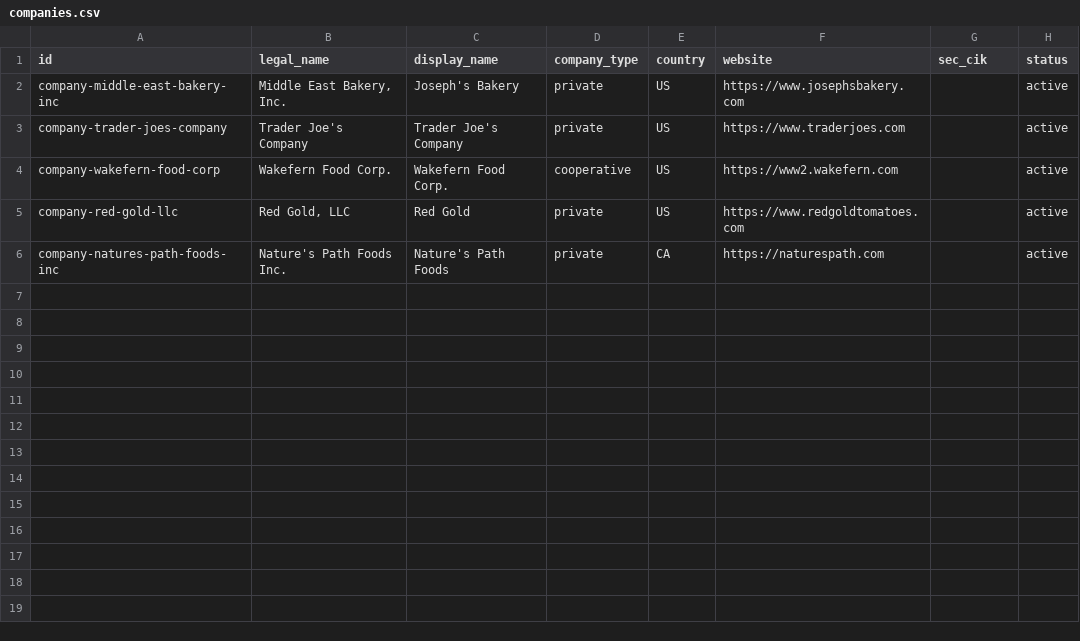
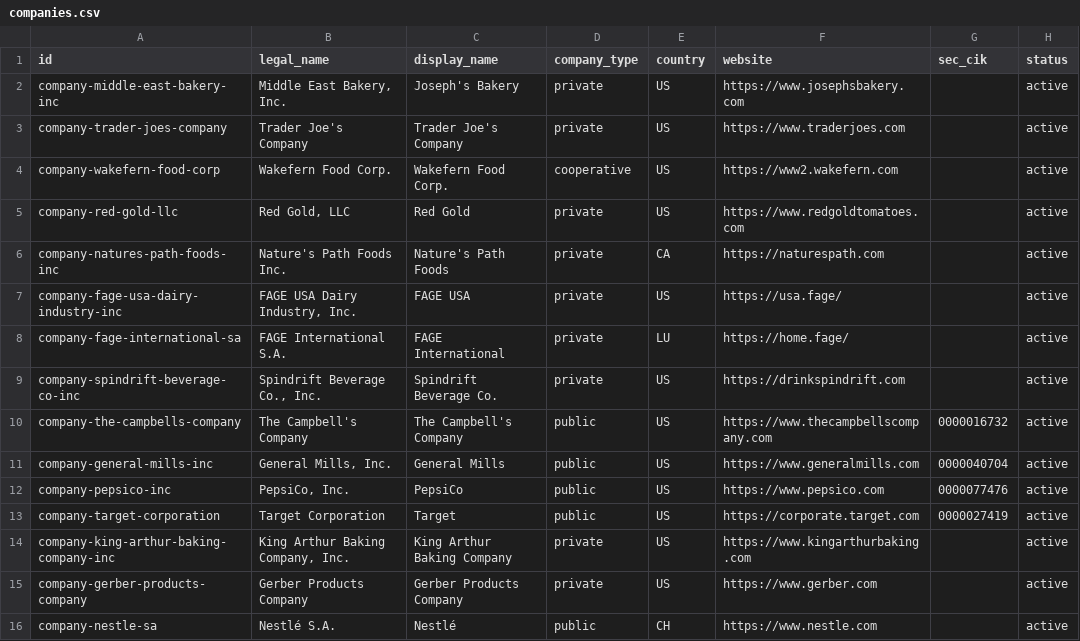
Before and after one commit to TyBarber/Ownership-scanner, a CSV file: data/companies.csv, drawn as a sheet; the diff names each change by its address in the sheet, - before the commit and + after, or states it on an @@ line.

```diff
--- a/data/companies.csv
+++ b/data/companies.csv
+row 7: company-fage-usa-dairy-industry-inc | FAGE USA Dairy Industry, Inc. | FAGE USA | private | US | https://usa.fage/ |  | active
+row 8: company-fage-international-sa | FAGE International S.A. | FAGE International | private | LU | https://home.fage/ |  | active
+row 9: company-spindrift-beverage-co-inc | Spindrift Beverage Co., Inc. | Spindrift Beverage Co. | private | US | https://drinkspindrift.com |  | active
+row 10: company-the-campbells-company | The Campbell's Company | The Campbell's Company | public | US | https://www.thecampbellscompany.com | 0000016732 | active
+row 11: company-general-mills-inc | General Mills, Inc. | General Mills | public | US | https://www.generalmills.com | 0000040704 | active
+row 12: company-pepsico-inc | PepsiCo, Inc. | PepsiCo | public | US | https://www.pepsico.com | 0000077476 | active
+row 13: company-target-corporation | Target Corporation | Target | public | US | https://corporate.target.com | 0000027419 | active
+row 14: company-king-arthur-baking-company-inc | King Arthur Baking Company, Inc. | King Arthur Baking Company | private | US | https://www.kingarthurbaking.com |  | active
+row 15: company-gerber-products-company | Gerber Products Company | Gerber Products Company | private | US | https://www.gerber.com |  | active
+row 16: company-nestle-sa | Nestlé S.A. | Nestlé | public | CH | https://www.nestle.com |  | active
```
Also changed, not shown: data/brands.csv, data/ownership_relationships.csv, 5 other files.
